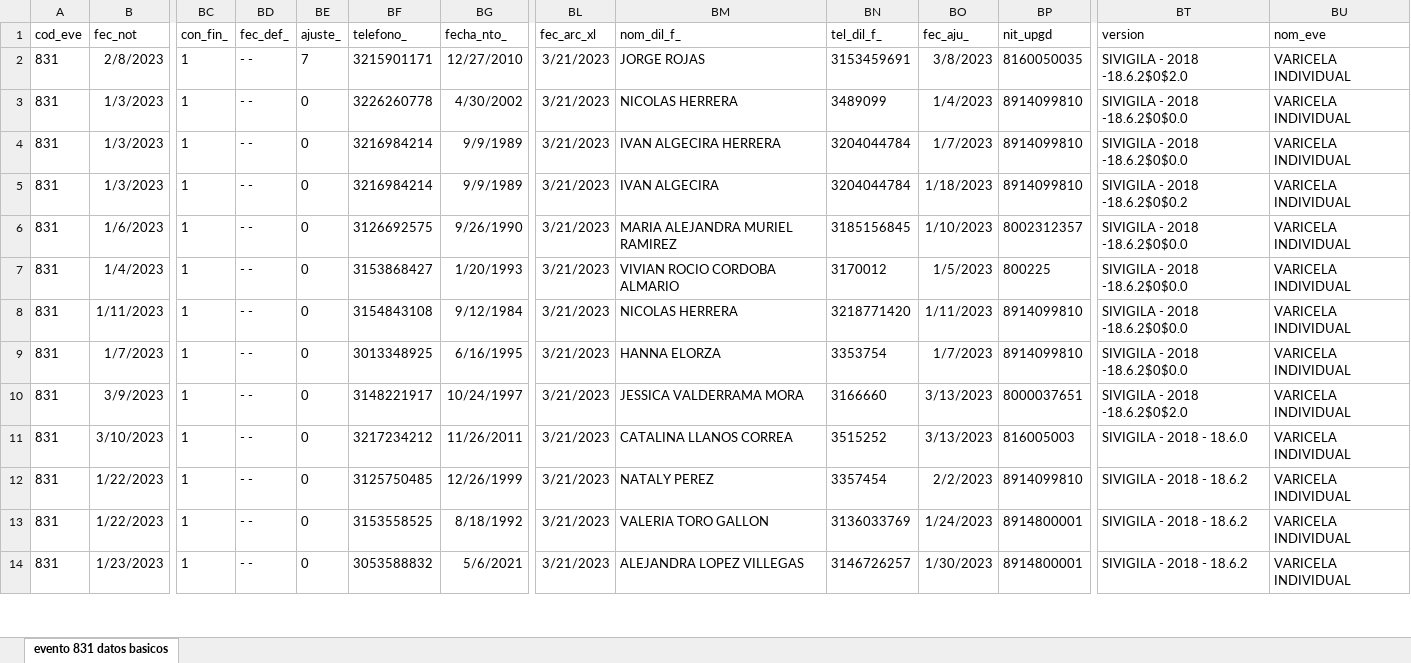
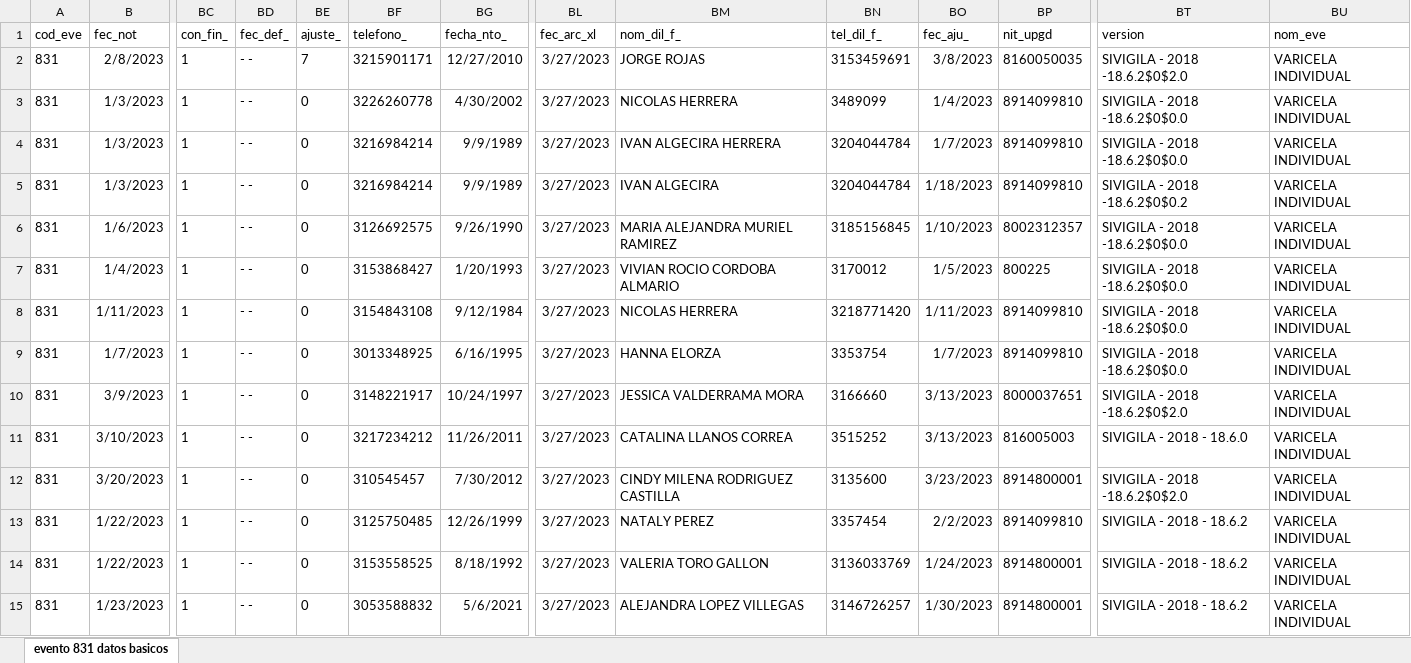
Before and after one commit to sivigilaper/Boletin_epi, an Excel workbook: Boletin_ Epi_Pereira/Datos/evento 831 datos basicos.xlsx, sheet evento 831 datos basicos, drawn as a sheet; only a part is shown, gaps mark what is left out; values as stored, in another font and other column widths than the file's, no borders; addresses are those after the commit; rows hold the shown columns only; the diff covers the shown part only; the diff names each change by its address in the sheet, - before the commit and + after, or states it on an @@ line.

```diff
--- a/Boletin_ Epi_Pereira/Datos/evento 831 datos basicos.xlsx (sheet evento 831 datos basicos)
+++ b/Boletin_ Epi_Pereira/Datos/evento 831 datos basicos.xlsx (sheet evento 831 datos basicos)
-BL2:BL11 (fec_arc_xl): 3/21/2023
+BL2:BL11 (fec_arc_xl): 3/27/2023
+row 12: 831 | 3/20/2023 | 1 | - - | 0 | 310545457 | 7/30/2012 | 3/27/2023 | CINDY MILENA RODRIGUEZ CASTILLA | 3135600 | 3/23/2023 | 8914800001 | SIVIGILA - 2018 -18.6.2$0$2.0 | VARICELA INDIVIDUAL
-BL13:BL15 (fec_arc_xl): 3/21/2023
+BL13:BL15 (fec_arc_xl): 3/27/2023
```
Also changed, not shown: 24 edited cells elsewhere in this sheet, Boletin_ Epi_Pereira/Datos/evento 995.xlsx, Boletin_ Epi_Pereira/Datos/evento 998.xlsx.
